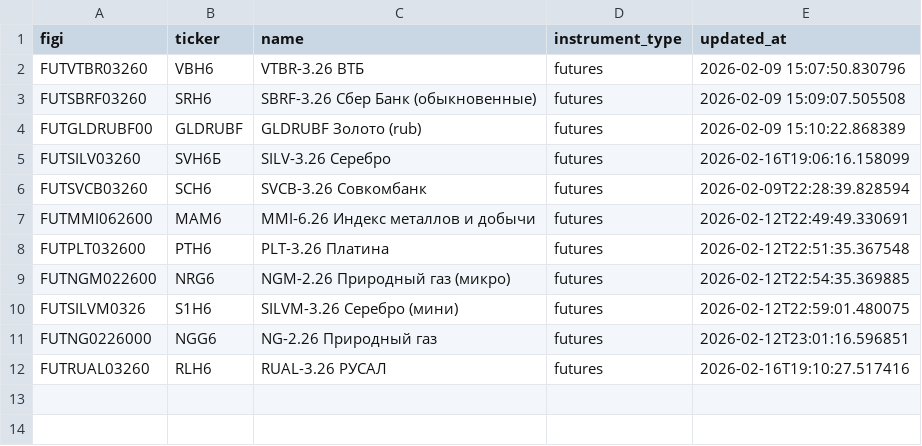
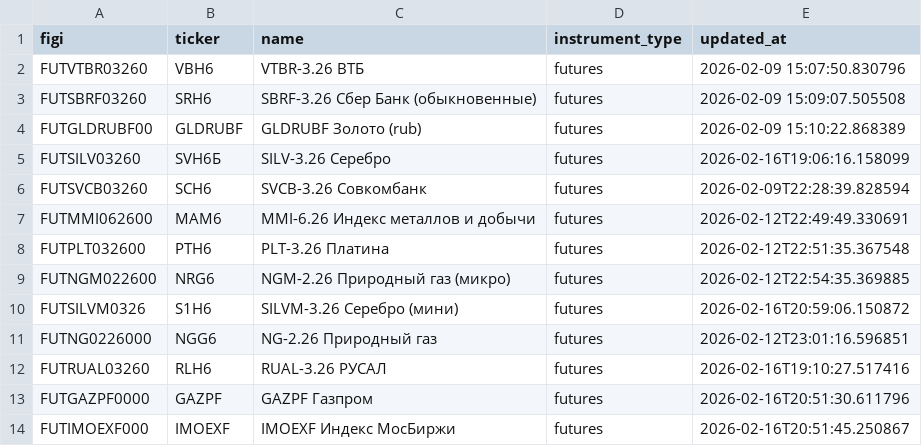
Before and after one commit to takega-hub/moex_bot, a CSV file: ml_data/instruments.csv, drawn as a sheet.

```diff
--- a/ml_data/instruments.csv
+++ b/ml_data/instruments.csv
@@ -9,4 +9,6 @@ FUTPLT032600,PTH6,PLT-3.26 Платина,futures,2026-02-12T22:51:35.367548
 FUTNGM022600,NRG6,NGM-2.26 Природный газ (микро),futures,2026-02-12T22:54:35.369885
-FUTSILVM0326,S1H6,SILVM-3.26 Серебро (мини),futures,2026-02-12T22:59:01.480075
+FUTSILVM0326,S1H6,SILVM-3.26 Серебро (мини),futures,2026-02-16T20:59:06.150872
 FUTNG0226000,NGG6,NG-2.26 Природный газ,futures,2026-02-12T23:01:16.596851
 FUTRUAL03260,RLH6,RUAL-3.26 РУСАЛ,futures,2026-02-16T19:10:27.517416
+FUTGAZPF0000,GAZPF,GAZPF Газпром,futures,2026-02-16T20:51:30.611796
+FUTIMOEXF000,IMOEXF,IMOEXF Индекс МосБиржи,futures,2026-02-16T20:51:45.250867
```
Also changed, not shown: 17 other files.
